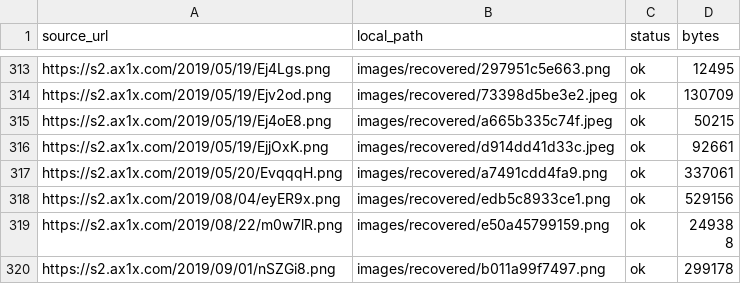
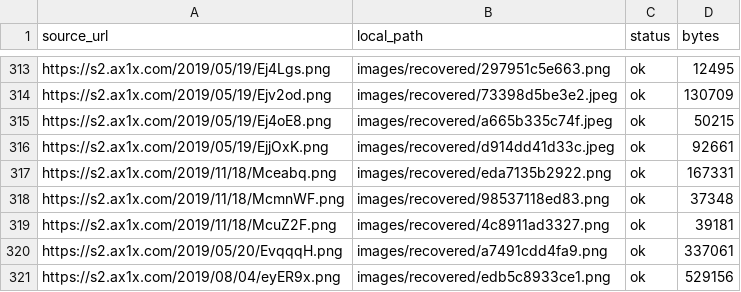
Before and after one commit to madneal/blog-image, a TSV file: MIGRATION-MAP.tsv, drawn as a sheet; only a part is shown, gaps mark what is left out; the shorter side is filled out with more unchanged rows; the diff names each change by its address in the sheet, - before the commit and + after, or states it on an @@ line.

Commit message:
Recover Holiday and XSS article images

```diff
--- a/MIGRATION-MAP.tsv
+++ b/MIGRATION-MAP.tsv
+row 317: https://s2.ax1x.com/2019/11/18/Mceabq.png | images/recovered/eda7135b2922.png | ok | 167331
+row 318: https://s2.ax1x.com/2019/11/18/McmnWF.png | images/recovered/98537118ed83.png | ok | 37348
+row 319: https://s2.ax1x.com/2019/11/18/McuZ2F.png | images/recovered/4c8911ad3327.png | ok | 39181
```
Also changed, not shown: 3 other files.
